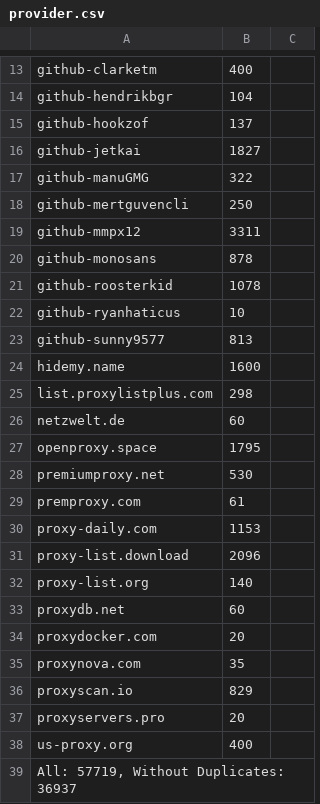
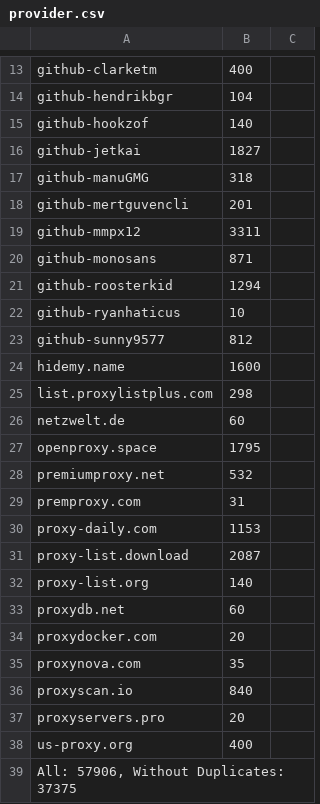
Before and after one commit to ChangJr7/PROXY, a CSV file: proxies/provider.csv, drawn as a sheet; only a part is shown, gaps mark what is left out; the diff covers the shown part only.

```diff
--- a/proxies/provider.csv
+++ b/proxies/provider.csv
@@ -14,11 +14,11 @@ github-clarketm;400
 github-hendrikbgr;104
-github-hookzof;137
+github-hookzof;140
 github-jetkai;1827
-github-manuGMG;322
-github-mertguvencli;250
+github-manuGMG;318
+github-mertguvencli;201
 github-mmpx12;3311
-github-monosans;878
-github-roosterkid;1078
+github-monosans;871
+github-roosterkid;1294
 github-ryanhaticus;10
-github-sunny9577;813
+github-sunny9577;812
 hidemy.name;1600
@@ -27,6 +27,6 @@ netzwelt.de;60
 openproxy.space;1795
-premiumproxy.net;530
-premproxy.com;61
+premiumproxy.net;532
+premproxy.com;31
 proxy-daily.com;1153
-proxy-list.download;2096
+proxy-list.download;2087
 proxy-list.org;140
@@ -35,5 +35,5 @@ proxydocker.com;20
 proxynova.com;35
-proxyscan.io;829
+proxyscan.io;840
 proxyservers.pro;20
 us-proxy.org;400
-All: 57719, Without Duplicates: 36937
+All: 57906, Without Duplicates: 37375
```
Also changed, not shown: 4 edited cells elsewhere in this file, 16 other files.
